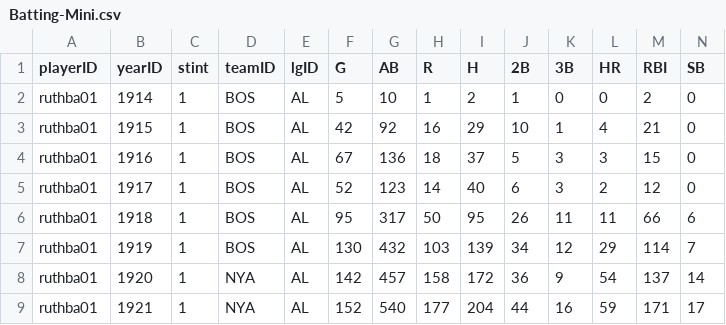
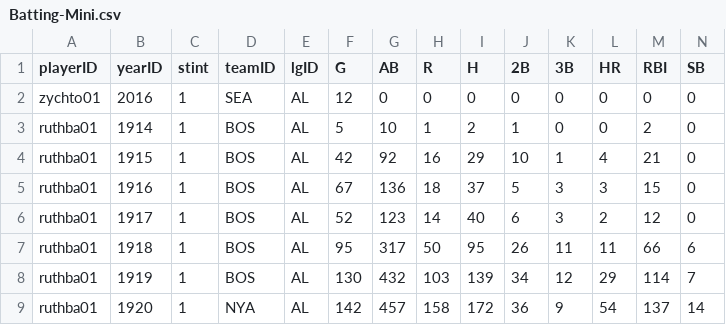
Before and after one commit to dvpatel/alexa-baseball, a CSV file: db/data/Batting-Mini.csv, drawn as a sheet; only a part is shown; the shorter side is filled out with more unchanged rows; rows hold the shown columns only; the diff names each change by its address in the sheet, - before the commit and + after, or states it on an @@ line.

Commit message:
Corrext Batting DB index.

```diff
--- a/db/data/Batting-Mini.csv
+++ b/db/data/Batting-Mini.csv
+row 2: zychto01 | 2016 | 1 | SEA | AL | 12 | 0 | 0 | 0 | 0 | 0 | 0 | 0 | 0
```
Also changed, not shown: 3 other files.
